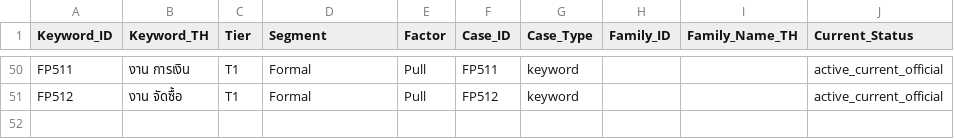
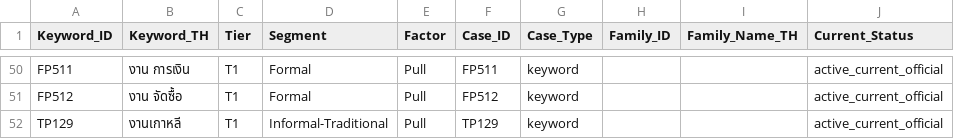
Before and after one commit to reload0981-ops/google-trends-toolkit, a CSV file: keywords.csv, drawn as a sheet; only a part is shown, gaps mark what is left out; the diff names each change by its address in the sheet, - before the commit and + after, or states it on an @@ line.

```diff
--- a/keywords.csv
+++ b/keywords.csv
+row 52: TP129 | งานเกาหลี | T1 | Informal-Traditional | Pull | TP129 | keyword |  |  | active_current_official
```
Also changed, not shown: derived/sa_pipeline_v3/method_log.csv, derived/sa_pipeline_v3/quality_flags.csv, 12 other files.
